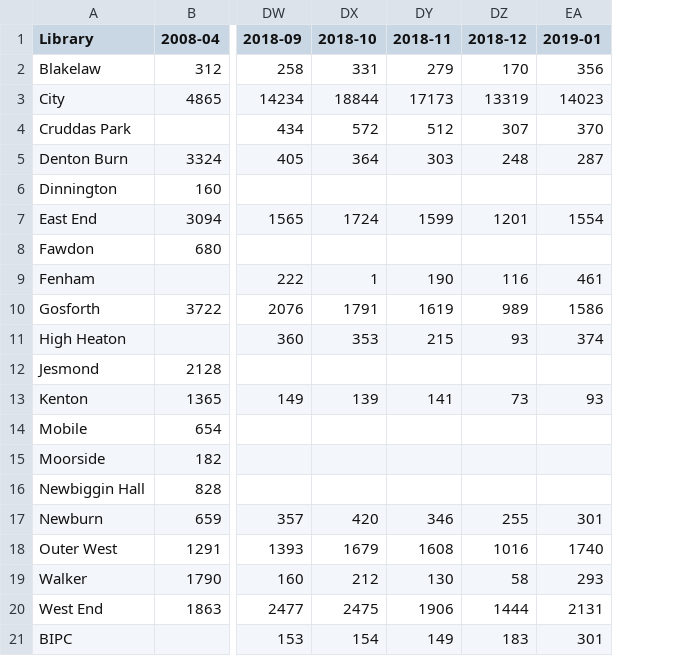
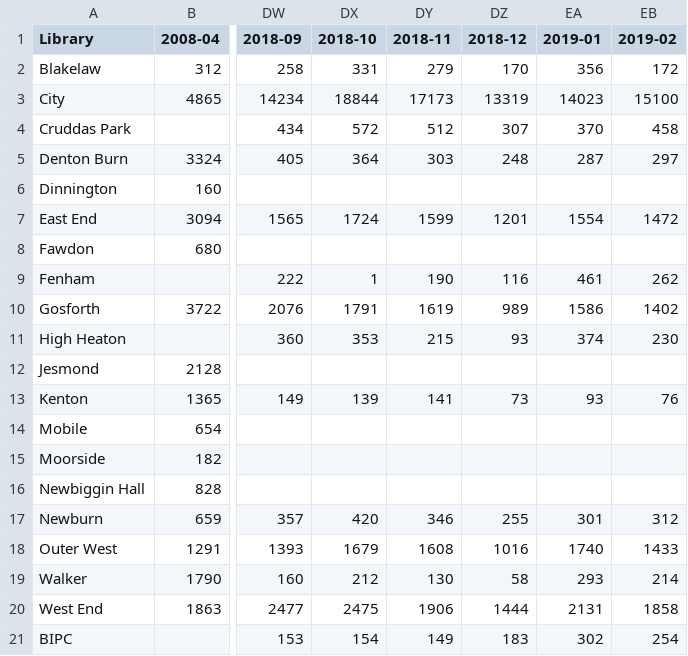
Before and after one commit to ToonLibraries/library-open-data, a CSV file: enquiries/2008-onwards-monthly-enquiries.csv, drawn as a sheet; only a part is shown, gaps mark what is left out; the diff names each change by its address in the sheet, - before the commit and + after, or states it on an @@ line.

Commit message:
Updated with February 2019 figures

```diff
--- a/enquiries/2008-onwards-monthly-enquiries.csv
+++ b/enquiries/2008-onwards-monthly-enquiries.csv
+column EB (2019-02), rows 2-21: 172 | 15100 | 458 | 297 |  | 1472 |  | 262 | 1402 | 230 |  | 76 |  |  |  | 312 | 1433 | 214 | 1858 | 254
-EA21 (2019-01): 301
+EA21 (2019-01): 302
```
